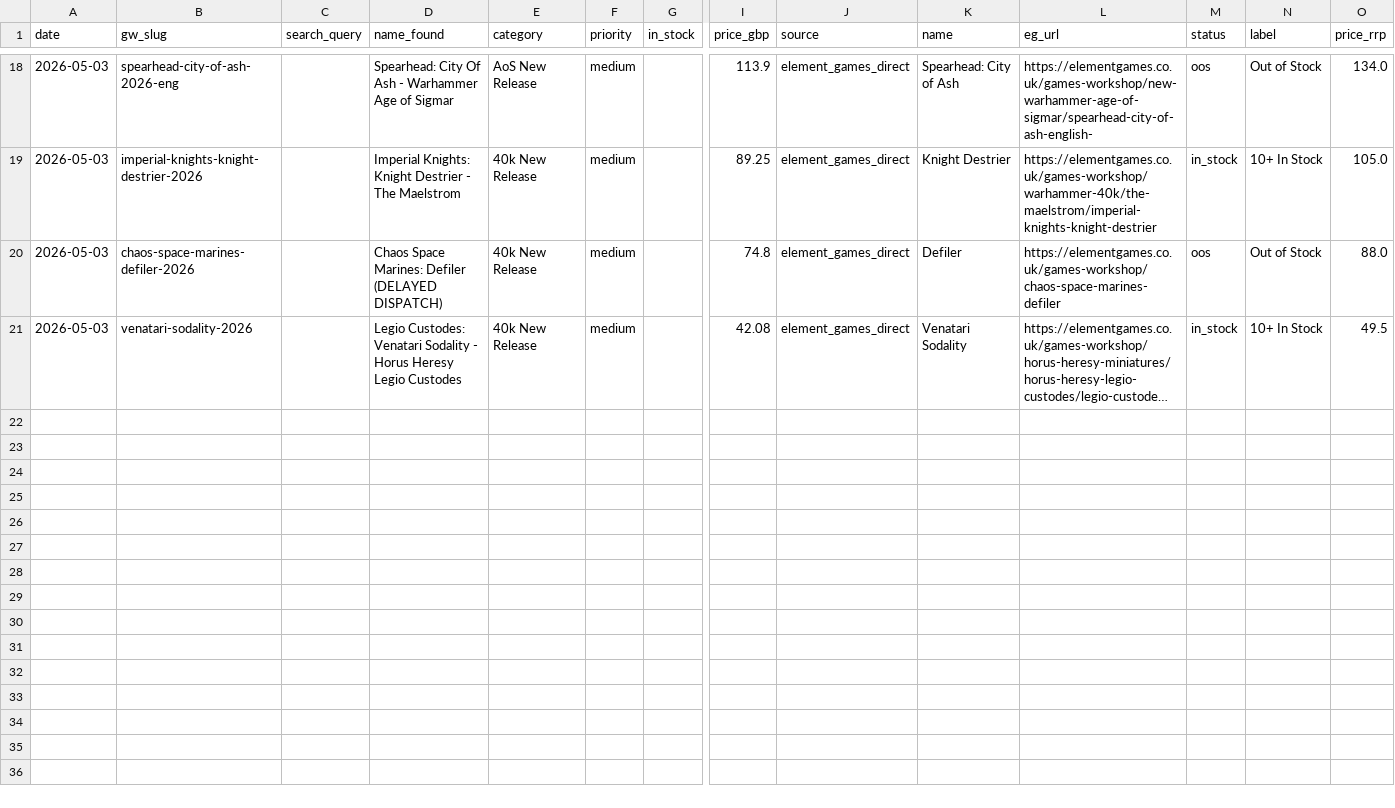
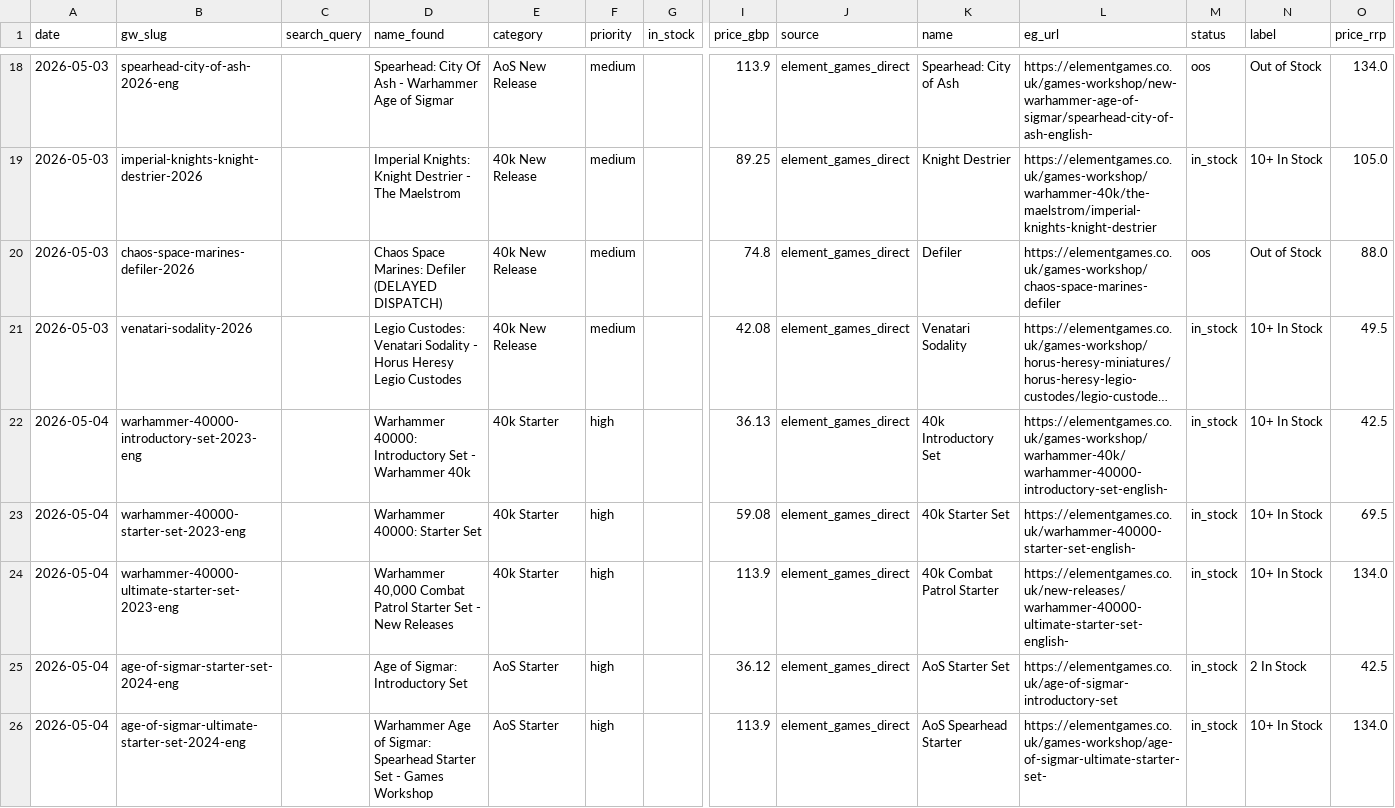
Before and after one commit to emmania1/warhammer-demand-dashboard, a CSV file: data/element_games_stock_daily.csv, drawn as a sheet; only a part is shown, gaps mark what is left out; long unchanged cells end in …; rows hold the shown columns only; the diff covers the shown part only; the diff names each change by its address in the sheet, - before the commit and + after, or states it on an @@ line.

```diff
--- a/data/element_games_stock_daily.csv
+++ b/data/element_games_stock_daily.csv
+row 22: 2026-05-04 | warhammer-40000-introductory-set-2023-eng |  | Warhammer 40000: Introductory Set - Warhammer 40k | 40k Starter | high |  | 36.13 | element_games_direct | 40k Introductory Set | https://elementgames.co.uk/games-workshop/warhammer-40k/warhammer-40000-introductory-set-english- | in_stock | 10+ In Stock | 42.5
+row 23: 2026-05-04 | warhammer-40000-starter-set-2023-eng |  | Warhammer 40000: Starter Set | 40k Starter | high |  | 59.08 | element_games_direct | 40k Starter Set | https://elementgames.co.uk/warhammer-40000-starter-set-english- | in_stock | 10+ In Stock | 69.5
+row 24: 2026-05-04 | warhammer-40000-ultimate-starter-set-2023-eng |  | Warhammer 40,000 Combat Patrol Starter Set - New Releases | 40k Starter | high |  | 113.9 | element_games_direct | 40k Combat Patrol Starter | https://elementgames.co.uk/new-releases/warhammer-40000-ultimate-starter-set-english- | in_stock | 10+ In Stock | 134.0
+row 25: 2026-05-04 | age-of-sigmar-starter-set-2024-eng |  | Age of Sigmar: Introductory Set | AoS Starter | high |  | 36.12 | element_games_direct | AoS Starter Set | https://elementgames.co.uk/age-of-sigmar-introductory-set | in_stock | 2 In Stock | 42.5
+row 26: 2026-05-04 | age-of-sigmar-ultimate-starter-set-2024-eng |  | Warhammer Age of Sigmar: Spearhead Starter Set - Games Workshop | AoS Starter | high |  | 113.9 | element_games_direct | AoS Spearhead Starter | https://elementgames.co.uk/games-workshop/age-of-sigmar-ultimate-starter-set- | in_stock | 10+ In Stock | 134.0
```
Also changed, not shown: 5 added rows elsewhere in this file, data/gw_stock_summary.csv, 3 other files.
